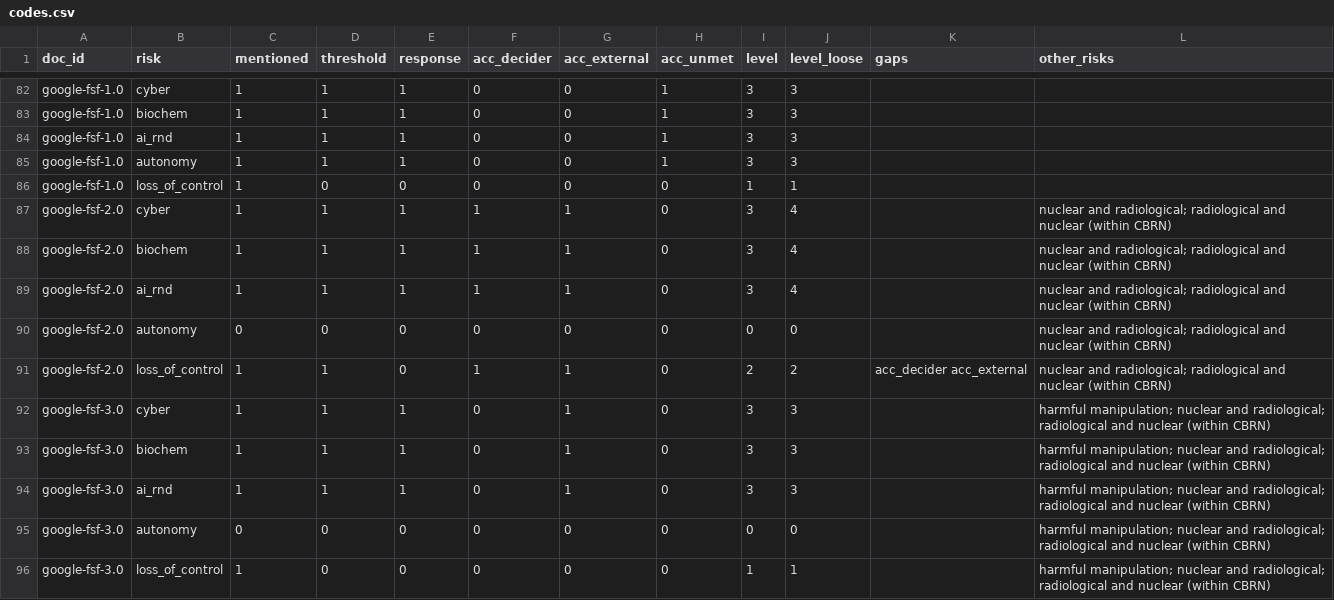
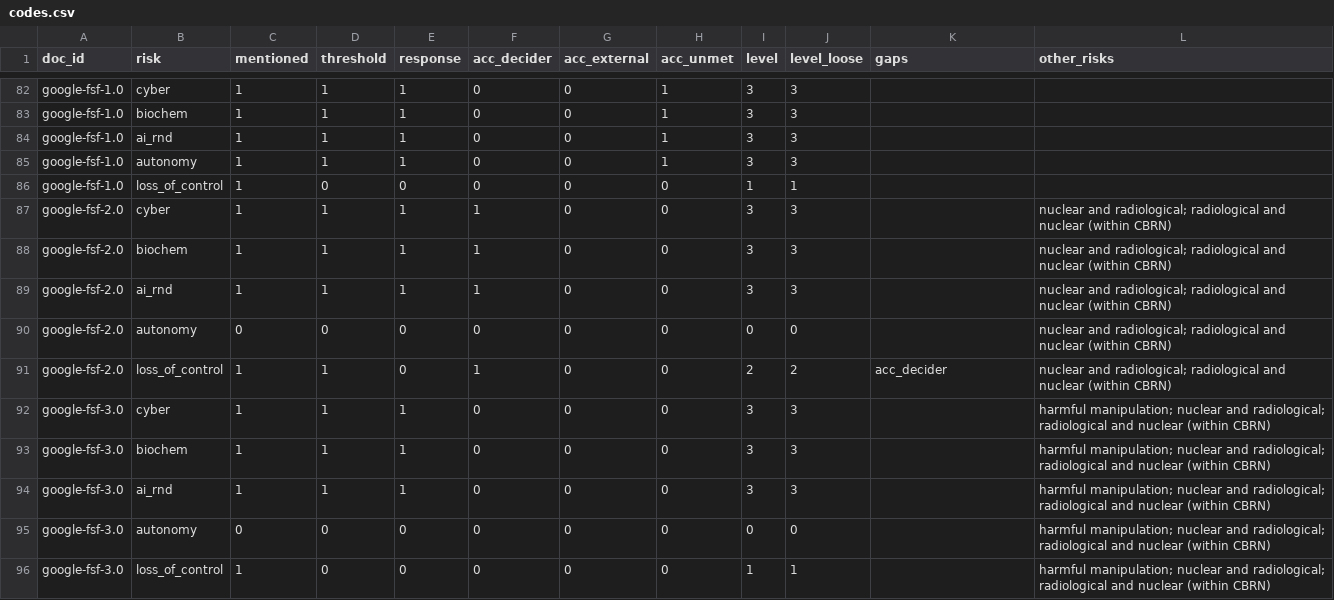
Before and after one commit to owizdom/rung, a CSV file: coding/codes.csv, drawn as a sheet; only a part is shown, gaps mark what is left out; the diff covers the shown part only.

```diff
--- a/coding/codes.csv
+++ b/coding/codes.csv
@@ -86,10 +86,10 @@ google-fsf-1.0,autonomy,1,1,1,0,0,1,3,3,,
 google-fsf-1.0,loss_of_control,1,0,0,0,0,0,1,1,,
-google-fsf-2.0,cyber,1,1,1,1,1,0,3,4,,nuclear and radiological; radiological and nuclear (within CBRN)
-google-fsf-2.0,biochem,1,1,1,1,1,0,3,4,,nuclear and radiological; radiological and nuclear (within CBRN)
-google-fsf-2.0,ai_rnd,1,1,1,1,1,0,3,4,,nuclear and radiological; radiological and nuclear (within CBRN)
+google-fsf-2.0,cyber,1,1,1,1,0,0,3,3,,nuclear and radiological; radiological and nuclear (within CBRN)
+google-fsf-2.0,biochem,1,1,1,1,0,0,3,3,,nuclear and radiological; radiological and nuclear (within CBRN)
+google-fsf-2.0,ai_rnd,1,1,1,1,0,0,3,3,,nuclear and radiological; radiological and nuclear (within CBRN)
 google-fsf-2.0,autonomy,0,0,0,0,0,0,0,0,,nuclear and radiological; radiological and nuclear (within CBRN)
-google-fsf-2.0,loss_of_control,1,1,0,1,1,0,2,2,acc_decider acc_external,nuclear and radiological; radiological and nuclear (within CBRN)
-google-fsf-3.0,cyber,1,1,1,0,1,0,3,3,,harmful manipulation; nuclear and radiological; radiological and nuclear (within CBRN)
-google-fsf-3.0,biochem,1,1,1,0,1,0,3,3,,harmful manipulation; nuclear and radiological; radiological and nuclear (within CBRN)
-google-fsf-3.0,ai_rnd,1,1,1,0,1,0,3,3,,harmful manipulation; nuclear and radiological; radiological and nuclear (within CBRN)
+google-fsf-2.0,loss_of_control,1,1,0,1,0,0,2,2,acc_decider,nuclear and radiological; radiological and nuclear (within CBRN)
+google-fsf-3.0,cyber,1,1,1,0,0,0,3,3,,harmful manipulation; nuclear and radiological; radiological and nuclear (within CBRN)
+google-fsf-3.0,biochem,1,1,1,0,0,0,3,3,,harmful manipulation; nuclear and radiological; radiological and nuclear (within CBRN)
+google-fsf-3.0,ai_rnd,1,1,1,0,0,0,3,3,,harmful manipulation; nuclear and radiological; radiological and nuclear (within CBRN)
 google-fsf-3.0,autonomy,0,0,0,0,0,0,0,0,,harmful manipulation; nuclear and radiological; radiological and nuclear (within CBRN)
```
Also changed, not shown: 52 edited cells elsewhere in this file, analysis/out/changes.csv, analysis/out/latest.csv, 26 other files.
